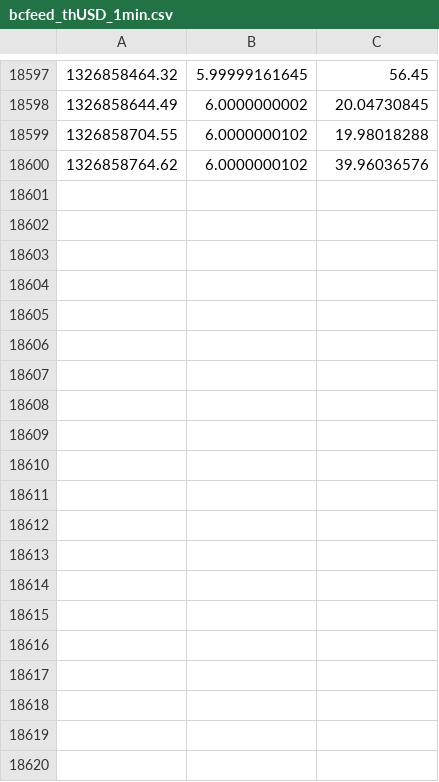
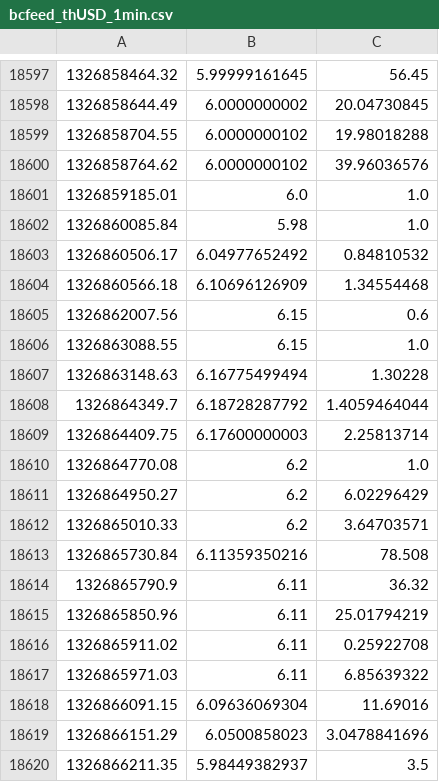
Before and after one commit to Pascal66/ga-bitbot, a CSV file: datafeed/bcfeed_thUSD_1min.csv, drawn as a sheet; only a part is shown, gaps mark what is left out; the diff covers the shown part only.

Commit message:
bcbookie.py - bug fix - string formating typo

```diff
--- a/datafeed/bcfeed_thUSD_1min.csv
+++ b/datafeed/bcfeed_thUSD_1min.csv
@@ -18600 +18600,21 @@
 1326858764.62,6.0000000102,39.96036576
+1326859185.01,6.0,1.0
+1326860085.84,5.98,1.0
+1326860506.17,6.04977652492,0.84810532
+1326860566.18,6.10696126909,1.34554468
+1326862007.56,6.15,0.6
+1326863088.55,6.15,1.0
+1326863148.63,6.16775499494,1.30228
+1326864349.7,6.18728287792,1.4059464044
+1326864409.75,6.17600000003,2.25813714
+1326864770.08,6.2,1.0
+1326864950.27,6.2,6.02296429
+1326865010.33,6.2,3.64703571
+1326865730.84,6.11359350216,78.508
+1326865790.9,6.11,36.32
+1326865850.96,6.11,25.01794219
+1326865911.02,6.11,0.25922708
+1326865971.03,6.11,6.85639322
+1326866091.15,6.09636069304,11.69016
+1326866151.29,6.0500858023,3.0478841696
+1326866211.35,5.98449382937,3.5
```
Also changed, not shown: 15 added rows elsewhere in this file, datafeed/bcfeed_btcexUSD_1min.csv, datafeed/bcfeed_btcnCNY_1min.csv, 6 other files.
